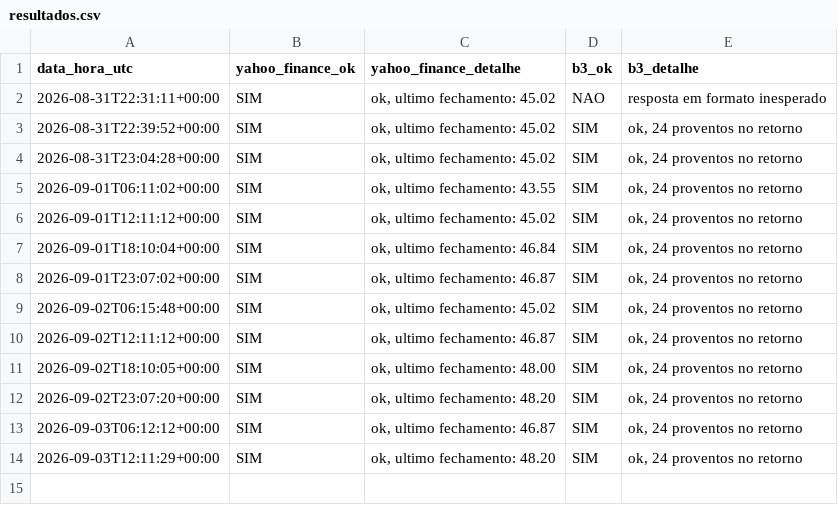
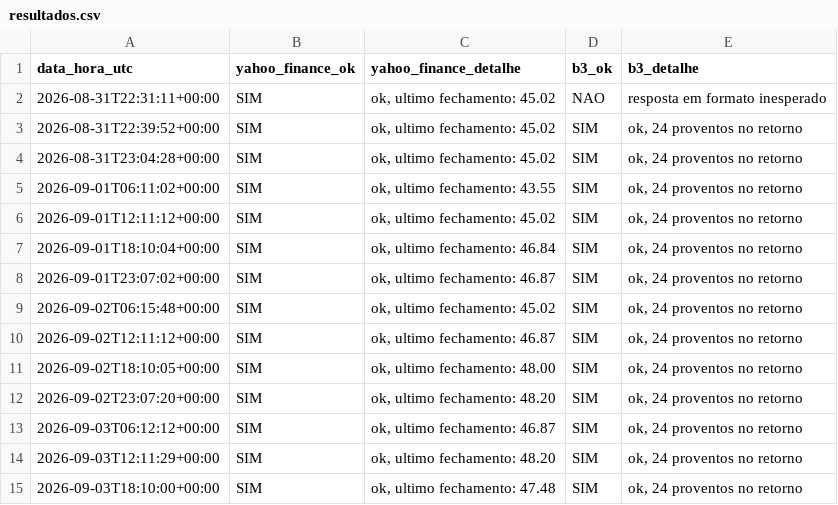
Before and after one commit to dgcr2711-cloud/teste-dados-nuvem, a CSV file: resultados.csv, drawn as a sheet.

Commit message:
Resultado do teste 2026-09-03T18:10:03Z

```diff
--- a/resultados.csv
+++ b/resultados.csv
@@ -14 +14,2 @@ data_hora_utc;yahoo_finance_ok;yahoo_finance_detalhe;b3_ok;b3_detalhe
 2026-09-03T12:11:29+00:00;SIM;ok, ultimo fechamento: 48.20;SIM;ok, 24 proventos no retorno
+2026-09-03T18:10:00+00:00;SIM;ok, ultimo fechamento: 47.48;SIM;ok, 24 proventos no retorno
```
